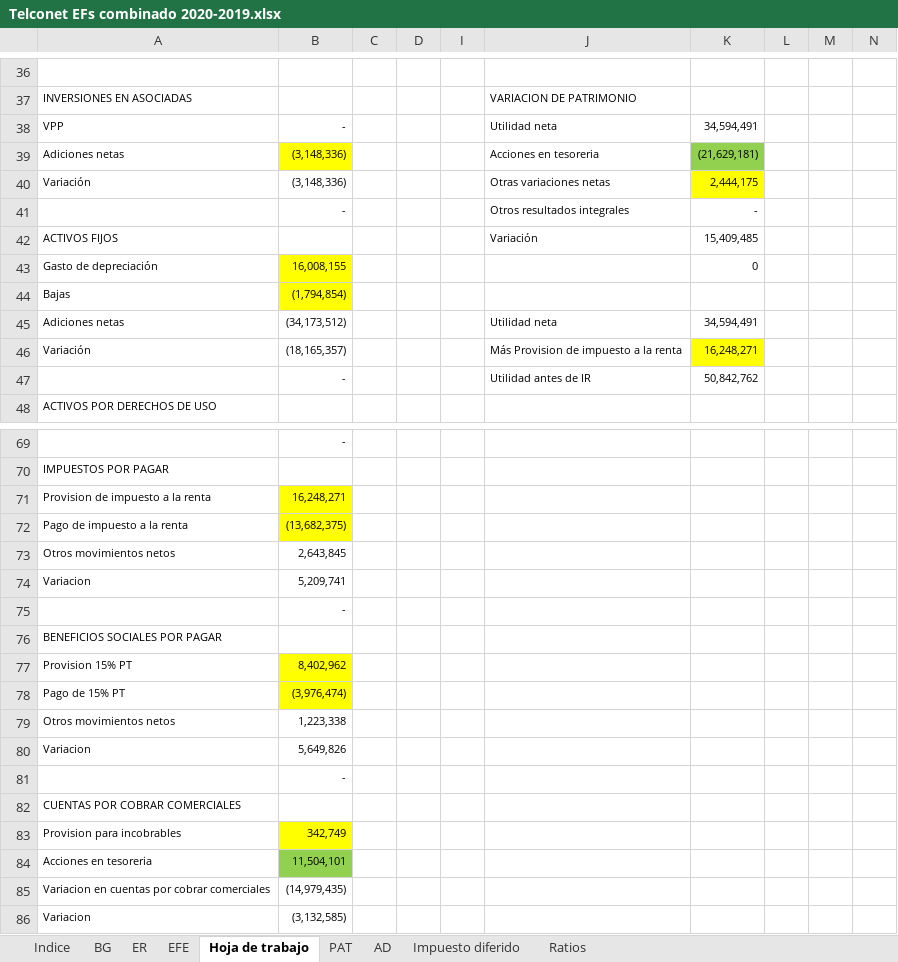
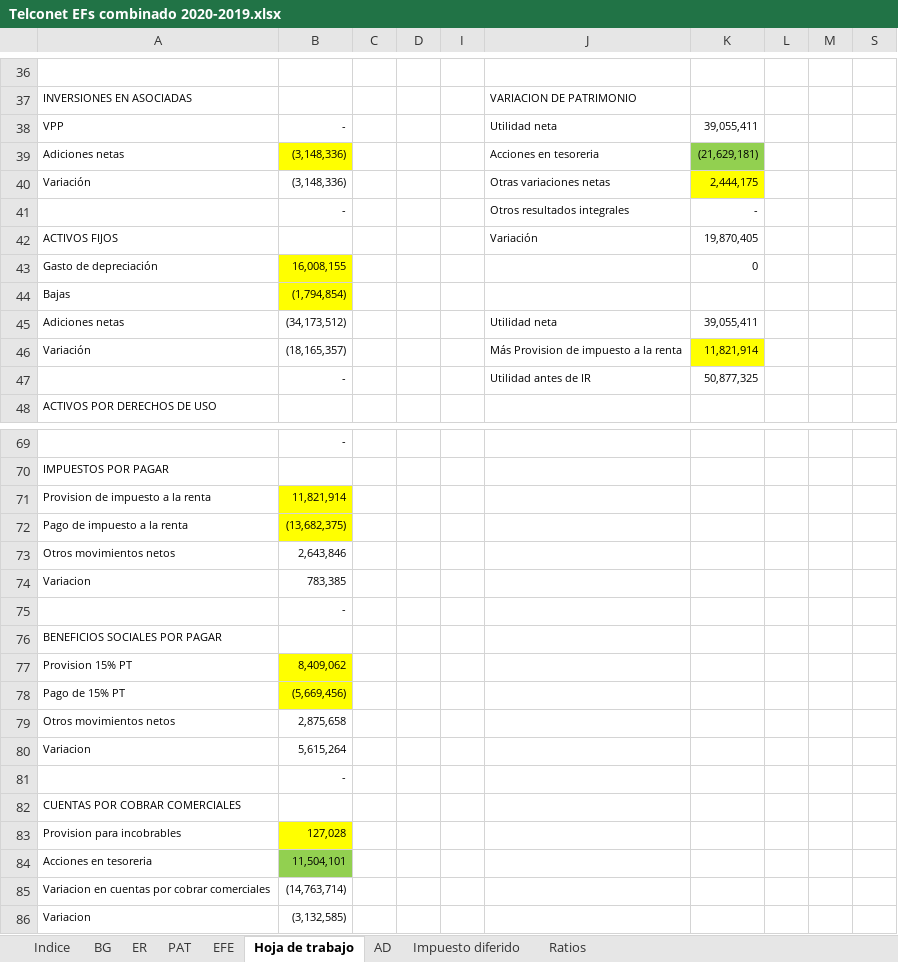
Before and after one commit to Carlosgustavoalmeida/consolidados, an Excel workbook: Combinado 2020/Telconet EFs combinado 2020-2019.xlsx, sheet Hoja de trabajo, drawn as a sheet; only a part is shown, gaps mark what is left out; values as stored, in another font and other column widths than the file's, no borders; the diff covers the shown part only; the diff names each change by its address in the sheet, - before the commit and + after, or states it on an @@ line.

```diff
--- a/Combinado 2020/Telconet EFs combinado 2020-2019.xlsx (sheet Hoja de trabajo)
+++ b/Combinado 2020/Telconet EFs combinado 2020-2019.xlsx (sheet Hoja de trabajo)
@@ sheet tab order changed: Indice | BG | ER | PAT | EFE | Hoja de trabajo | AD | Impuesto diferido | Ratios @@
-K38: 34,594,491
+K38: 39,055,411
-K42: 15,409,485
+K42: 19,870,405
-K45: 34,594,491
+K45: 39,055,411
-K46: 16,248,271
+K46: 11,821,914
-K47: 50,842,762
+K47: 50,877,325
-B71: 16,248,271
+B71: 11,821,914
-B73: 2,643,845
+B73: 2,643,846
-B74: 5,209,741
+B74: 783,385
-B77: 8,402,962
+B77: 8,409,062
-B78: (3,976,474)
+B78: (5,669,456)
-B79: 1,223,338
+B79: 2,875,658
-B80: 5,649,826
+B80: 5,615,264
-B83: 342,749
+B83: 127,028
-B85: (14,979,435)
+B85: (14,763,714)
```
Also changed, not shown: 18 edited cells elsewhere in this sheet, sheet EFE, sheet ER, sheet BG, sheet PAT, sheet Ratios, sheet AD, hidden cells, Consolidado Telconet & Subsidiarias 2020-2019.xlsx, 3 other files.
